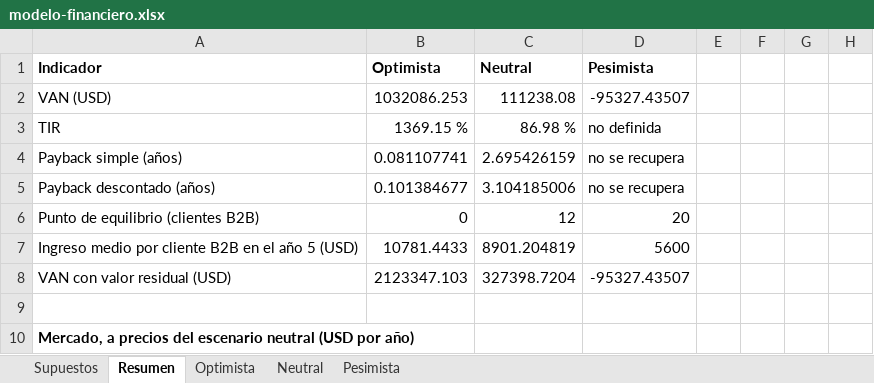
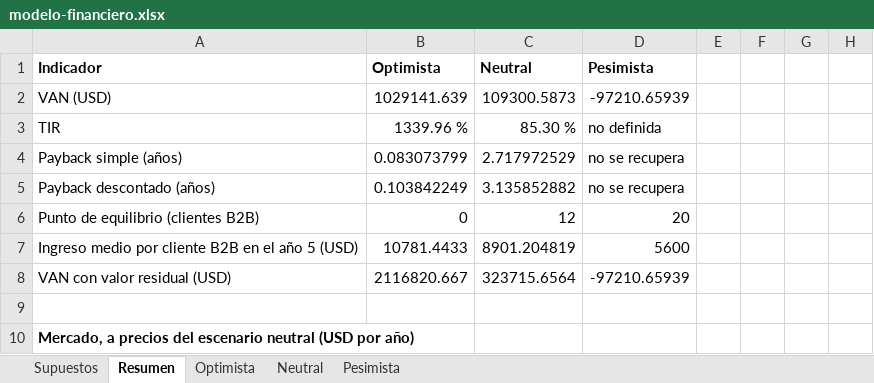
Before and after one commit to martinnbejarano/PFI-Wiki, an Excel workbook: wiki/negocio/modelo-financiero.xlsx, sheet Resumen, drawn as a sheet; only a part is shown; values as stored, in another font and other column widths than the file's, no borders; the diff names each change by its address in the sheet, - before the commit and + after, or states it on an @@ line.

```diff
--- a/wiki/negocio/modelo-financiero.xlsx (sheet Resumen)
+++ b/wiki/negocio/modelo-financiero.xlsx (sheet Resumen)
-B2 (Optimista): 1032086.253
+B2 (Optimista): 1029141.639
-C2 (Neutral): 111238.08
+C2 (Neutral): 109300.5873
-D2 (Pesimista): -95327.43507
+D2 (Pesimista): -97210.65939
-B3 (Optimista): 1369.15 %
+B3 (Optimista): 1339.96 %
-C3 (Neutral): 86.98 %
+C3 (Neutral): 85.30 %
-B4 (Optimista): 0.081107741
+B4 (Optimista): 0.083073799
-C4 (Neutral): 2.695426159
+C4 (Neutral): 2.717972529
-B5 (Optimista): 0.101384677
+B5 (Optimista): 0.103842249
-C5 (Neutral): 3.104185006
+C5 (Neutral): 3.135852882
-B8 (Optimista): 2123347.103
+B8 (Optimista): 2116820.667
-C8 (Neutral): 327398.7204
+C8 (Neutral): 323715.6564
-D8 (Pesimista): -95327.43507
+D8 (Pesimista): -97210.65939
```
Also changed, not shown: sheet Neutral, sheet Optimista, sheet Pesimista, sheet Supuestos, 13 other files.
